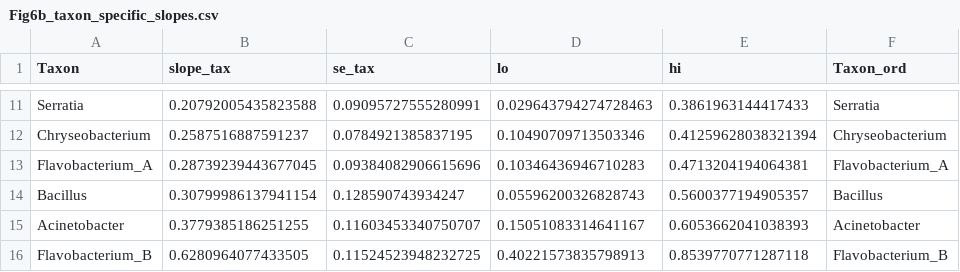
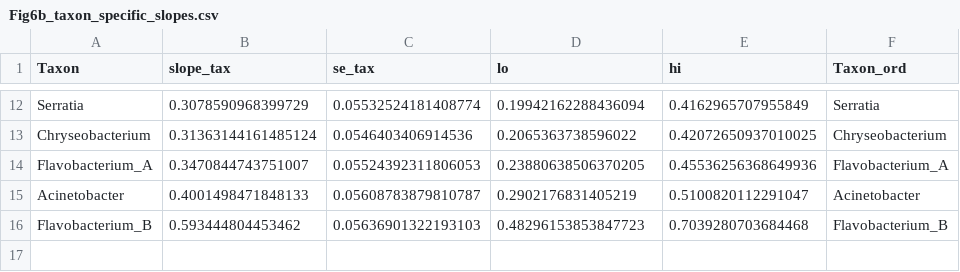
Before and after one commit to icakin/OxygenModel, a CSV file: results/tables/Fig6b_taxon_specific_slopes.csv, drawn as a sheet; only a part is shown, gaps mark what is left out; removed rows and columns are numbered as before the commit, all else as after; the diff covers the shown part only; the diff names each change by its address in the sheet, - before the commit and + after, or states it on an @@ line.

```diff
--- a/results/tables/Fig6b_taxon_specific_slopes.csv
+++ b/results/tables/Fig6b_taxon_specific_slopes.csv
-B12 (slope_tax): 0.20792005435823588
+B12 (slope_tax): 0.3078590968399729
-C12 (se_tax): 0.09095727555280991
+C12 (se_tax): 0.05532524181408774
-D12 (lo): 0.029643794274728463
+D12 (lo): 0.19942162288436094
-E12 (hi): 0.3861963144417433
+E12 (hi): 0.4162965707955849
-B13 (slope_tax): 0.2587516887591237
+B13 (slope_tax): 0.31363144161485124
-C13 (se_tax): 0.0784921385837195
+C13 (se_tax): 0.0546403406914536
-D13 (lo): 0.10490709713503346
+D13 (lo): 0.2065363738596022
-E13 (hi): 0.41259628038321394
+E13 (hi): 0.42072650937010025
-B14 (slope_tax): 0.28739239443677045
+B14 (slope_tax): 0.3470844743751007
-C14 (se_tax): 0.09384082906615696
+C14 (se_tax): 0.05524392311806053
-D14 (lo): 0.10346436946710283
+D14 (lo): 0.23880638506370205
-E14 (hi): 0.4713204194064381
+E14 (hi): 0.45536256368649936
-row 14: Bacillus | 0.30799986137941154 | 0.128590743934247 | 0.05596200326828743 | 0.5600377194905357 | Bacillus
-B15 (slope_tax): 0.3779385186251255
+B15 (slope_tax): 0.4001498471848133
-C15 (se_tax): 0.11603453340750707
+C15 (se_tax): 0.05608783879810787
-D15 (lo): 0.15051083314641167
+D15 (lo): 0.2902176831405219
-E15 (hi): 0.6053662041038393
+E15 (hi): 0.5100820112291047
-B16 (slope_tax): 0.6280964077433505
+B16 (slope_tax): 0.593444804453462
-C16 (se_tax): 0.11524523948232725
+C16 (se_tax): 0.05636901322193103
-D16 (lo): 0.40221573835798913
+D16 (lo): 0.48296153853847723
-E16 (hi): 0.8539770771287118
+E16 (hi): 0.7039280703684468
```
Also changed, not shown: 4 added rows, 3 removed rows and 24 edited cells elsewhere in this file, results/tables/Fig6_taxon_specific_lines_COLLAPSED_centeredX_EXTENDED.csv, results/tables/N0_MC_ourmodel_taxon_summary_ALL.csv, 23 other files.
